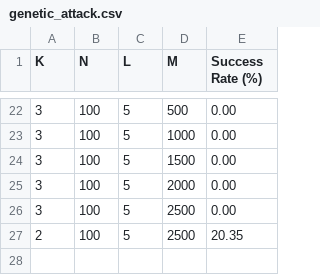
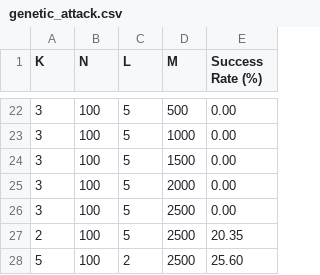
Before and after one commit to KirikaP/KK-KKK-Protocol, a CSV file: result/genetic_attack.csv, drawn as a sheet; only a part is shown, gaps mark what is left out.

```diff
--- a/result/genetic_attack.csv
+++ b/result/genetic_attack.csv
@@ -27 +27,2 @@ K,N,L,M,Success Rate (%)
 2,100,5,2500,20.35
+5,100,2,2500,25.60
```
Also changed, not shown: result/bit_package.csv, result/boundary_probability.csv, 49 other files.
